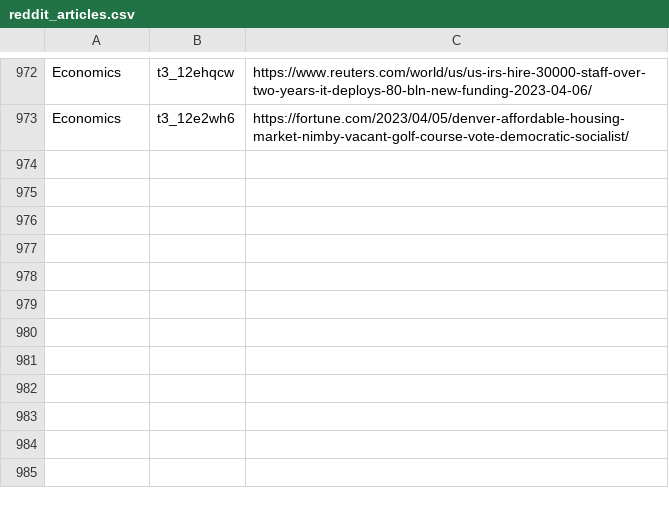
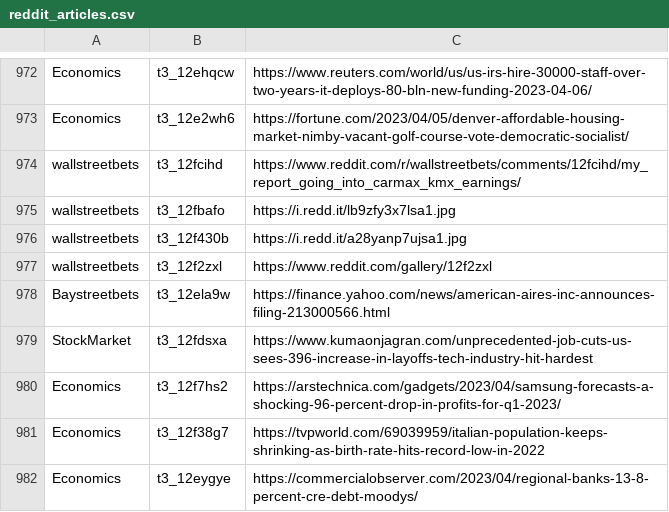
Before and after one commit to dli-invest/stonk_events, a CSV file: data/reddit/reddit_articles.csv, drawn as a sheet; only a part is shown, gaps mark what is left out.

```diff
--- a/data/reddit/reddit_articles.csv
+++ b/data/reddit/reddit_articles.csv
@@ -973 +973,10 @@ Economics,t3_12ehqcw,https://www.reuters.com/world/us/us-irs-hire-30000-staff-ov
 Economics,t3_12e2wh6,https://fortune.com/2023/04/05/denver-affordable-housing-market-nimby-vacant-golf-course-vote-democratic-socialist/
+wallstreetbets,t3_12fcihd,https://www.reddit.com/r/wallstreetbets/comments/12fcihd/my_report_going_into_carmax_kmx_earnings/
+wallstreetbets,t3_12fbafo,https://i.redd.it/lb9zfy3x7lsa1.jpg
+wallstreetbets,t3_12f430b,https://i.redd.it/a28yanp7ujsa1.jpg
+wallstreetbets,t3_12f2zxl,https://www.reddit.com/gallery/12f2zxl
+Baystreetbets,t3_12ela9w,https://finance.yahoo.com/news/american-aires-inc-announces-filing-213000566.html
+StockMarket,t3_12fdsxa,https://www.kumaonjagran.com/unprecedented-job-cuts-us-sees-396-increase-in-layoffs-tech-industry-hit-hardest
+Economics,t3_12f7hs2,https://arstechnica.com/gadgets/2023/04/samsung-forecasts-a-shocking-96-percent-drop-in-profits-for-q1-2023/
+Economics,t3_12f38g7,https://tvpworld.com/69039959/italian-population-keeps-shrinking-as-birth-rate-hits-record-low-in-2022
+Economics,t3_12eygye,https://commercialobserver.com/2023/04/regional-banks-13-8-percent-cre-debt-moodys/
```
Also changed, not shown: 2 other files.
